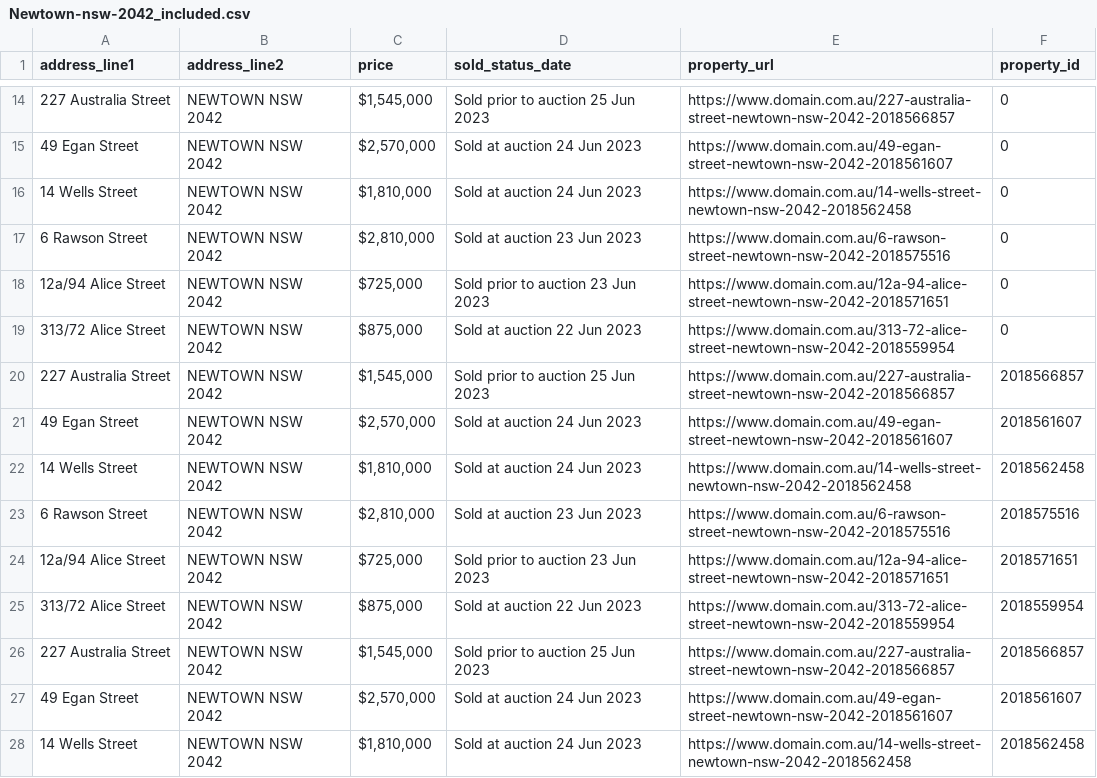
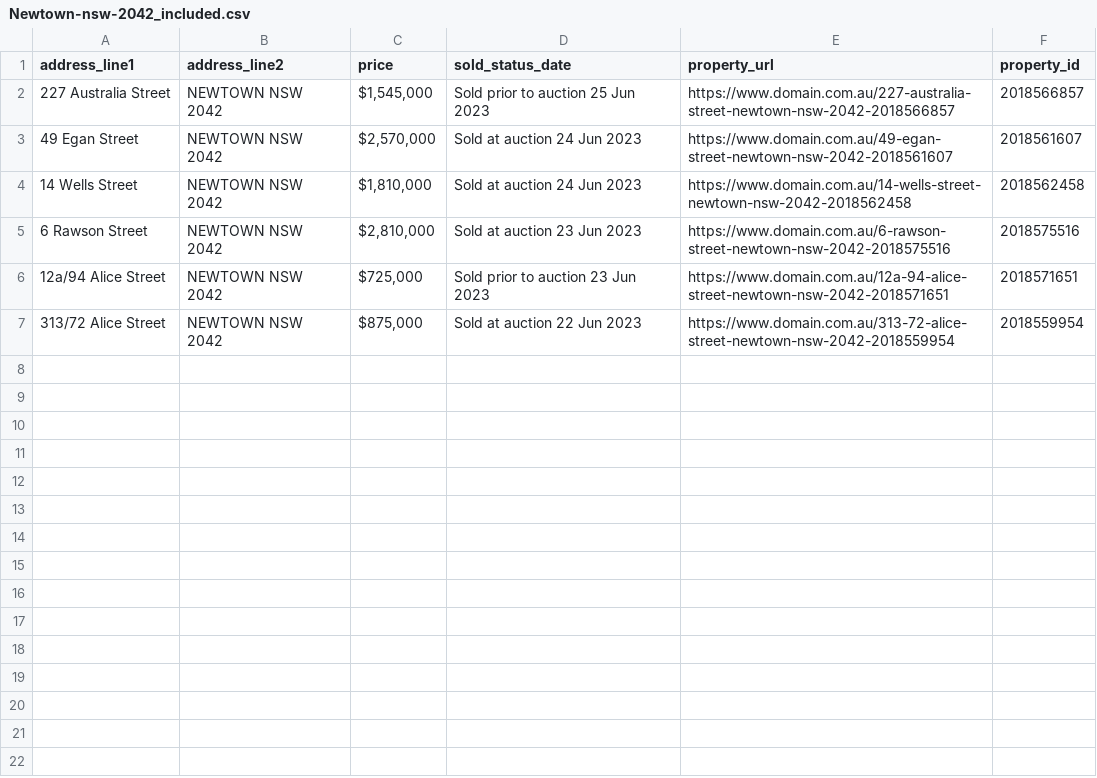
Before and after one commit to maanavssaggu/adrian_williams, a CSV file: data/price_included/Newtown-nsw-2042_included.csv, drawn as a sheet; only a part is shown, gaps mark what is left out; the shorter side is filled out with more unchanged rows; the diff covers the shown part only; the diff names each change by its address in the sheet, - before the commit and + after, or states it on an @@ line.

```diff
--- a/data/price_included/Newtown-nsw-2042_included.csv
+++ b/data/price_included/Newtown-nsw-2042_included.csv
-row 14: 227 Australia Street | NEWTOWN NSW 2042 | $1,545,000 | Sold prior to auction 25 Jun 2023 | https://www.domain.com.au/227-australia-street-newtown-nsw-2042-2018566857 | 0
-row 15: 49 Egan Street | NEWTOWN NSW 2042 | $2,570,000 | Sold at auction 24 Jun 2023 | https://www.domain.com.au/49-egan-street-newtown-nsw-2042-2018561607 | 0
-row 16: 14 Wells Street | NEWTOWN NSW 2042 | $1,810,000 | Sold at auction 24 Jun 2023 | https://www.domain.com.au/14-wells-street-newtown-nsw-2042-2018562458 | 0
-row 17: 6 Rawson Street | NEWTOWN NSW 2042 | $2,810,000 | Sold at auction 23 Jun 2023 | https://www.domain.com.au/6-rawson-street-newtown-nsw-2042-2018575516 | 0
-row 18: 12a/94 Alice Street | NEWTOWN NSW 2042 | $725,000 | Sold prior to auction 23 Jun 2023 | https://www.domain.com.au/12a-94-alice-street-newtown-nsw-2042-2018571651 | 0
-row 19: 313/72 Alice Street | NEWTOWN NSW 2042 | $875,000 | Sold at auction 22 Jun 2023 | https://www.domain.com.au/313-72-alice-street-newtown-nsw-2042-2018559954 | 0
-row 20: 227 Australia Street | NEWTOWN NSW 2042 | $1,545,000 | Sold prior to auction 25 Jun 2023 | https://www.domain.com.au/227-australia-street-newtown-nsw-2042-2018566857 | 2018566857
-row 21: 49 Egan Street | NEWTOWN NSW 2042 | $2,570,000 | Sold at auction 24 Jun 2023 | https://www.domain.com.au/49-egan-street-newtown-nsw-2042-2018561607 | 2018561607
-row 22: 14 Wells Street | NEWTOWN NSW 2042 | $1,810,000 | Sold at auction 24 Jun 2023 | https://www.domain.com.au/14-wells-street-newtown-nsw-2042-2018562458 | 2018562458
-row 23: 6 Rawson Street | NEWTOWN NSW 2042 | $2,810,000 | Sold at auction 23 Jun 2023 | https://www.domain.com.au/6-rawson-street-newtown-nsw-2042-2018575516 | 2018575516
-row 24: 12a/94 Alice Street | NEWTOWN NSW 2042 | $725,000 | Sold prior to auction 23 Jun 2023 | https://www.domain.com.au/12a-94-alice-street-newtown-nsw-2042-2018571651 | 2018571651
-row 25: 313/72 Alice Street | NEWTOWN NSW 2042 | $875,000 | Sold at auction 22 Jun 2023 | https://www.domain.com.au/313-72-alice-street-newtown-nsw-2042-2018559954 | 2018559954
```
Also changed, not shown: 12 removed rows elsewhere in this file, data/price_excluded/Camperdown-NSW-2050_excluded.csv, data/price_excluded/Newtown-nsw-2042_excluded.csv, 9 other files.
